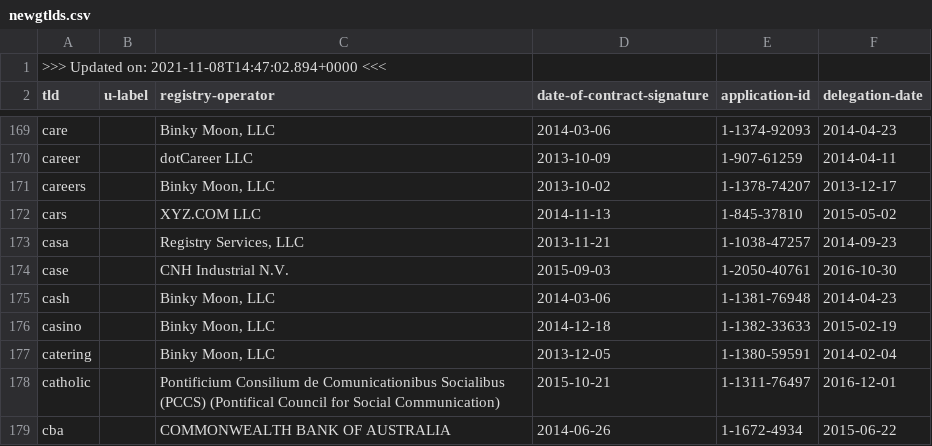
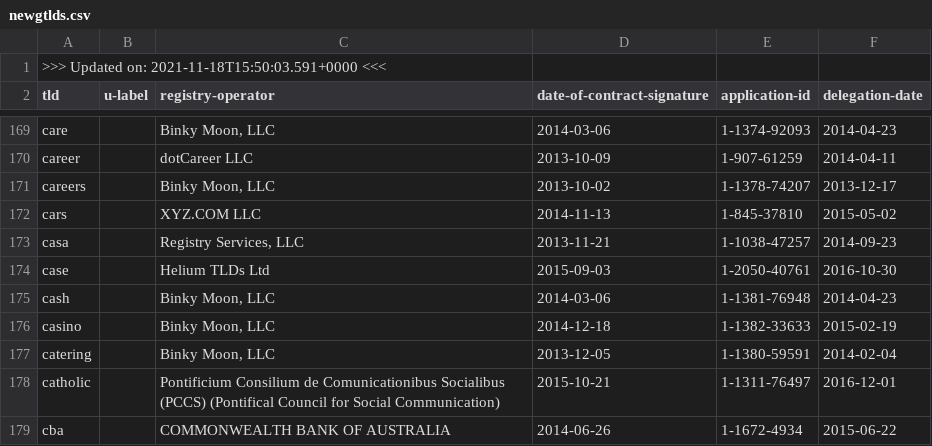
Before and after one commit to certlint/certlint, a CSV file: data/newgtlds.csv, drawn as a sheet; only a part is shown, gaps mark what is left out.

Commit message:
Update data files.

```diff
--- a/data/newgtlds.csv
+++ b/data/newgtlds.csv
@@ -1,2 +1,2 @@
->>> Updated on: 2021-11-08T14:47:02.894+0000 <<<
+>>> Updated on: 2021-11-18T15:50:03.591+0000 <<<
 "tld","u-label","registry-operator","date-of-contract-signature","application-id","delegation-date"
@@ -173,3 +173,3 @@
 "casa","","Registry Services, LLC","2013-11-21","1-1038-47257","2014-09-23"
-"case","","CNH Industrial N.V.","2015-09-03","1-2050-40761","2016-10-30"
+"case","","Helium TLDs Ltd","2015-09-03","1-2050-40761","2016-10-30"
 "cash","","Binky Moon, LLC","2014-03-06","1-1381-76948","2014-04-23"
```
Also changed, not shown: 2 other files.
